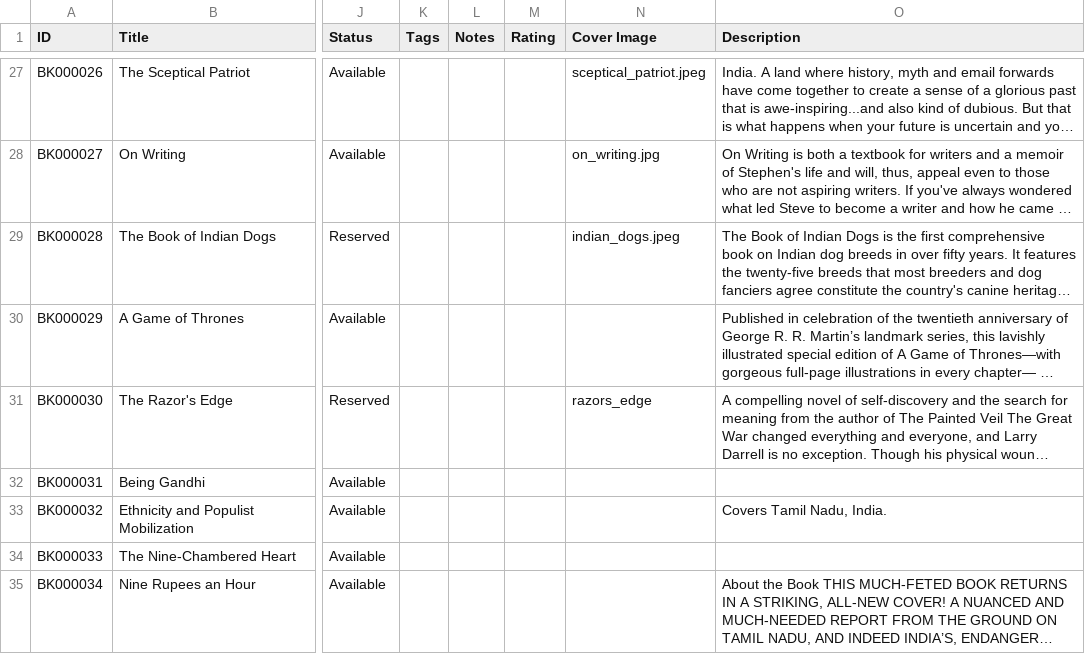
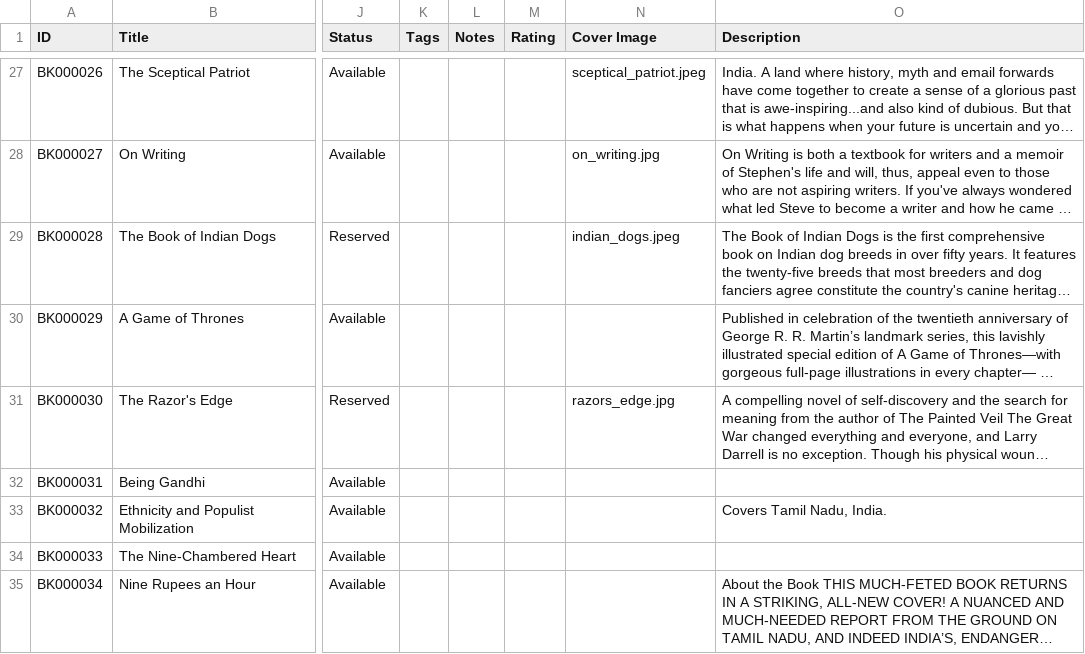
Before and after one commit to ejayaraman/books-catalogue, a CSV file: data/books.csv, drawn as a sheet; only a part is shown, gaps mark what is left out; long unchanged cells end in …; the diff names each change by its address in the sheet, - before the commit and + after, or states it on an @@ line.

Commit message:
add image size reduction

```diff
--- a/data/books.csv
+++ b/data/books.csv
-N31 (Cover Image): razors_edge
+N31 (Cover Image): razors_edge.jpg
```
Also changed, not shown: 2 other files.
